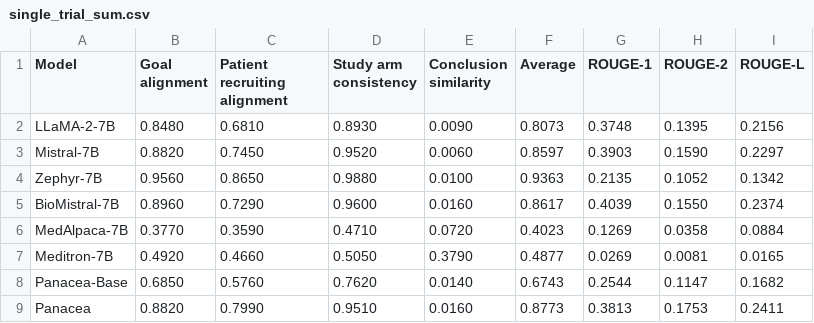
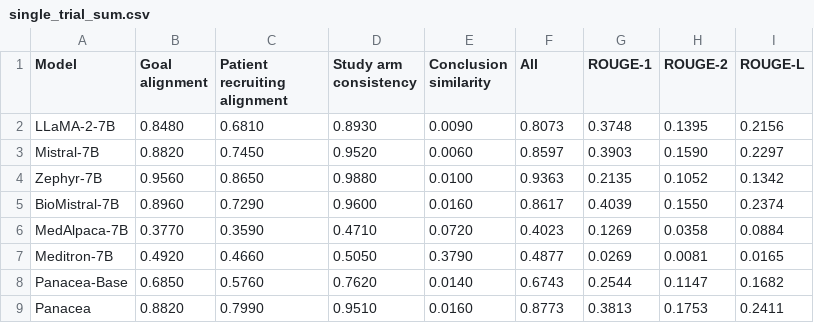
Before and after one commit to linjc16/Panacea, a CSV file: src/vis/results/0/single_trial_sum.csv, drawn as a sheet.

```diff
--- a/src/vis/results/0/single_trial_sum.csv
+++ b/src/vis/results/0/single_trial_sum.csv
@@ -1,2 +1,2 @@
-Model,Goal alignment,Patient recruiting alignment,Study arm consistency,Conclusion similarity,Average,ROUGE-1,ROUGE-2,ROUGE-L
+Model,Goal alignment,Patient recruiting alignment,Study arm consistency,Conclusion similarity,All,ROUGE-1,ROUGE-2,ROUGE-L
 LLaMA-2-7B,0.8480,0.6810,0.8930,0.0090,0.8073,0.3748,0.1395,0.2156
```
Also changed, not shown: 7 other files.
